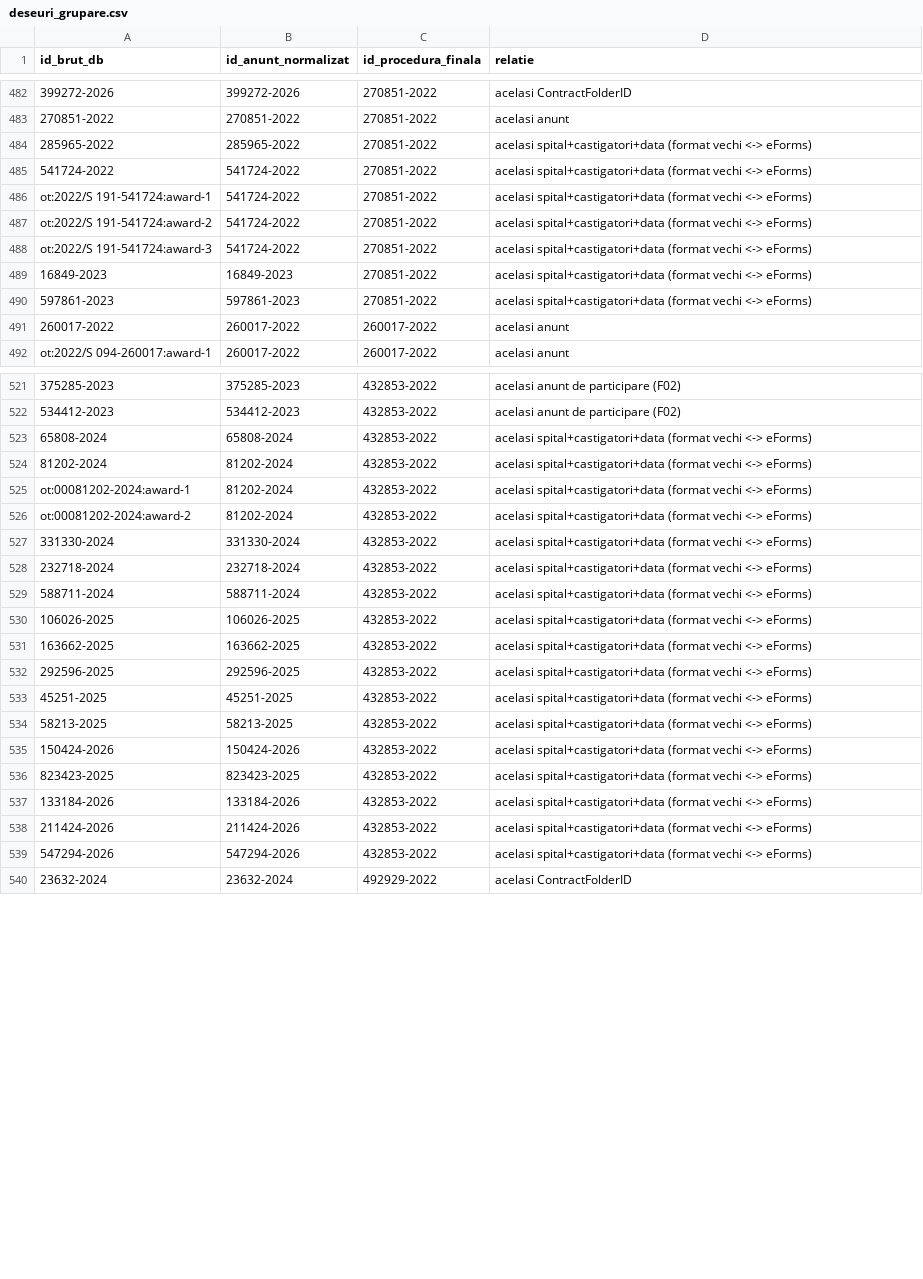
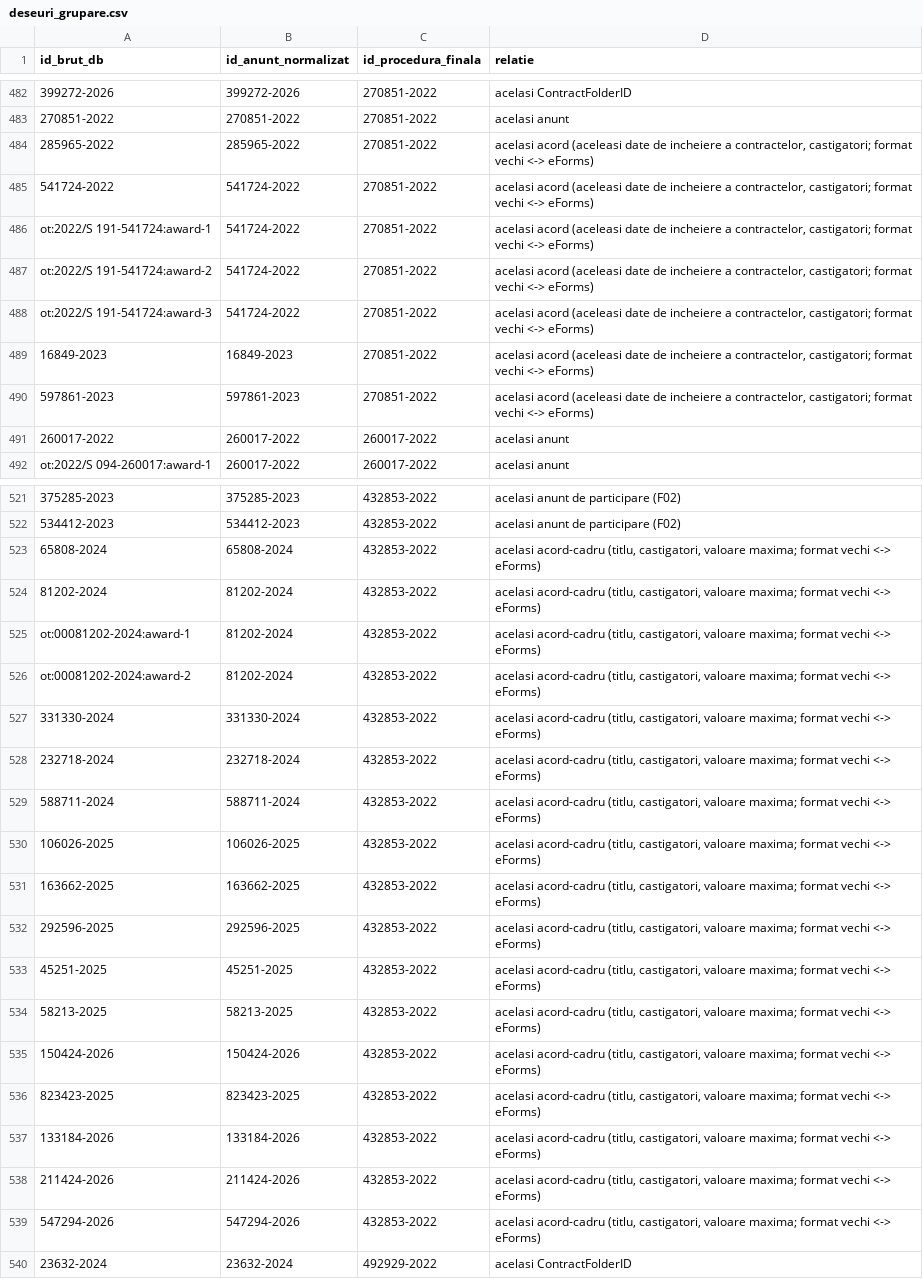
Before and after one commit to licitatiimedicale/data, a CSV file: data/deseuri_grupare.csv, drawn as a sheet; only a part is shown, gaps mark what is left out; the diff covers the shown part only; the diff names each change by its address in the sheet, - before the commit and + after, or states it on an @@ line.

```diff
--- a/data/deseuri_grupare.csv
+++ b/data/deseuri_grupare.csv
-D484:D490 (relatie): acelasi spital+castigatori+data (format vechi <->…
+D484:D490 (relatie): acelasi acord (aceleasi date de incheiere a contractelor, castigatori; format vechi <->…
-D523:D539 (relatie): acelasi spital+castigatori+data (format vechi <->…
+D523:D539 (relatie): acelasi acord-cadru (titlu, castigatori, valoare maxima; format vechi <->…
```
Also changed, not shown: 44 edited cells elsewhere in this file, data/deseuri_expira_12_luni.csv, data/deseuri_ferestre_12_luni.csv, 7 other files.
